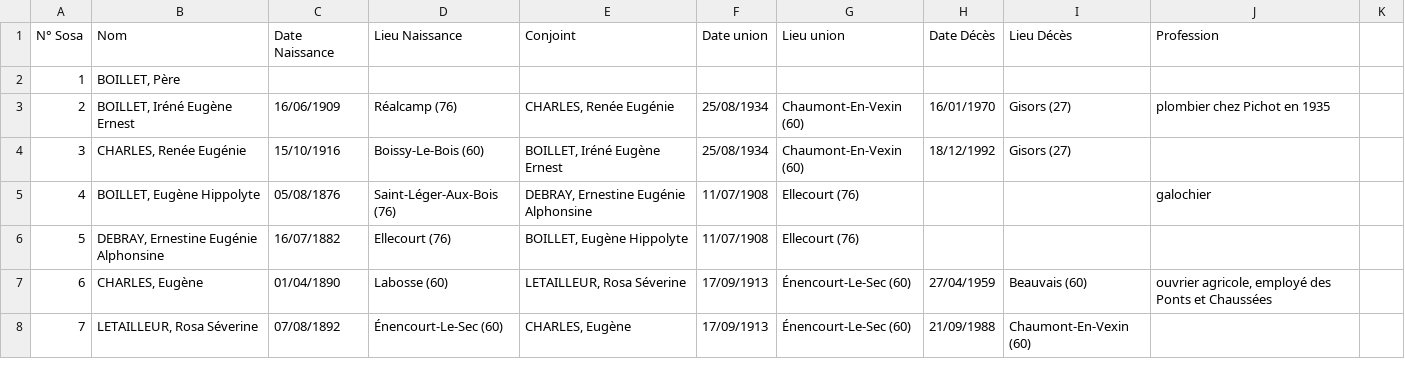
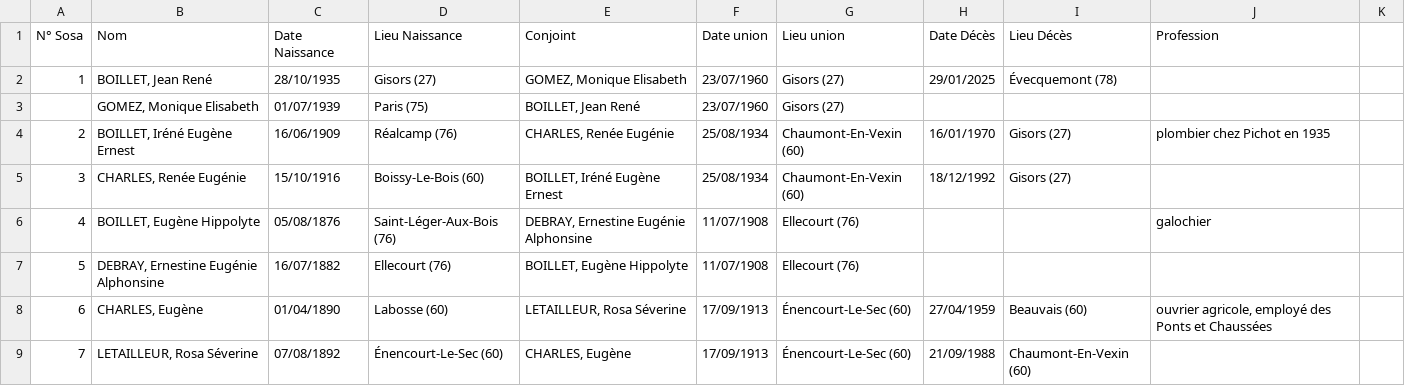
Before and after one commit to GordonChambers/boillet-family-tree, a CSV file: family.csv, drawn as a sheet; only a part is shown.

Commit message:
Update family data and enhance geolocation accuracy
- Updated family.csv with detailed birth, marriage, and death information for Jean René Boillet and Monique Elisabeth Gomez.
- Improved geolocation data in geocode-cache.json for Paris and added new entry for Évecquemont, enhancing mapping accuracy.
- Adjusted index.html to reflect the updated timeline, extending the range to 2025 for better historical context.

```diff
--- a/family.csv
+++ b/family.csv
@@ -1,3 +1,4 @@
 N° Sosa,Nom,Date Naissance,Lieu Naissance,Conjoint,Date union,Lieu union,Date Décès,Lieu Décès,Profession
-1,"BOILLET, Père",,,,,,,,
+1,"BOILLET, Jean René",28/10/1935,Gisors (27),"GOMEZ, Monique Elisabeth",23/07/1960,Gisors (27),29/01/2025,Évecquemont (78),
+,"GOMEZ, Monique Elisabeth",01/07/1939,Paris (75),"BOILLET, Jean René",23/07/1960,Gisors (27),,,
 2,"BOILLET, Iréné Eugène Ernest",16/06/1909,Réalcamp (76),"CHARLES, Renée Eugénie",25/08/1934,Chaumont-En-Vexin (60),16/01/1970,Gisors (27),plombier chez Pichot en 1935
```
Also changed, not shown: 2 other files.
